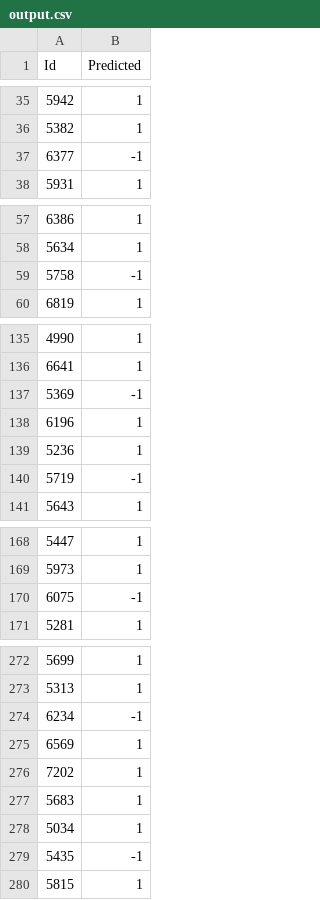
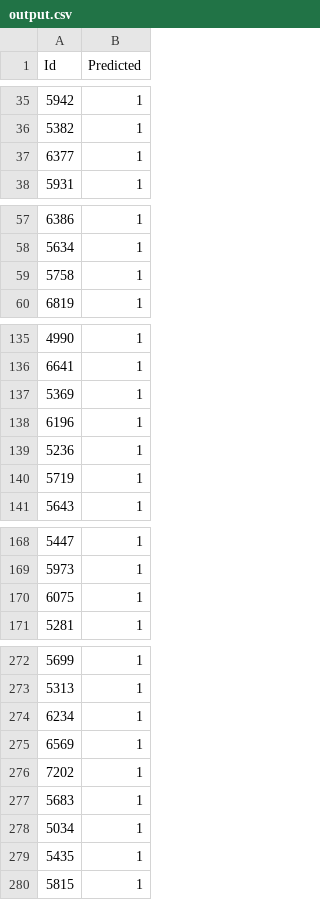
Before and after one commit to Raidenkyu/FEUP-ECAC, a CSV file: output.csv, drawn as a sheet; only a part is shown, gaps mark what is left out; the diff covers the shown part only.

```diff
--- a/output.csv
+++ b/output.csv
@@ -36,3 +36,3 @@ Id,Predicted
 5382,1
-6377,-1
+6377,1
 5931,1
@@ -58,3 +58,3 @@ Id,Predicted
 5634,1
-5758,-1
+5758,1
 6819,1
@@ -136,6 +136,6 @@ Id,Predicted
 6641,1
-5369,-1
+5369,1
 6196,1
 5236,1
-5719,-1
+5719,1
 5643,1
@@ -169,3 +169,3 @@ Id,Predicted
 5973,1
-6075,-1
+6075,1
 5281,1
@@ -273,3 +273,3 @@ Id,Predicted
 5313,1
-6234,-1
+6234,1
 6569,1
@@ -278,3 +278,3 @@ Id,Predicted
 5034,1
-5435,-1
+5435,1
 5815,1
```
Also changed, not shown: 4 edited cells elsewhere in this file, 4 other files.
